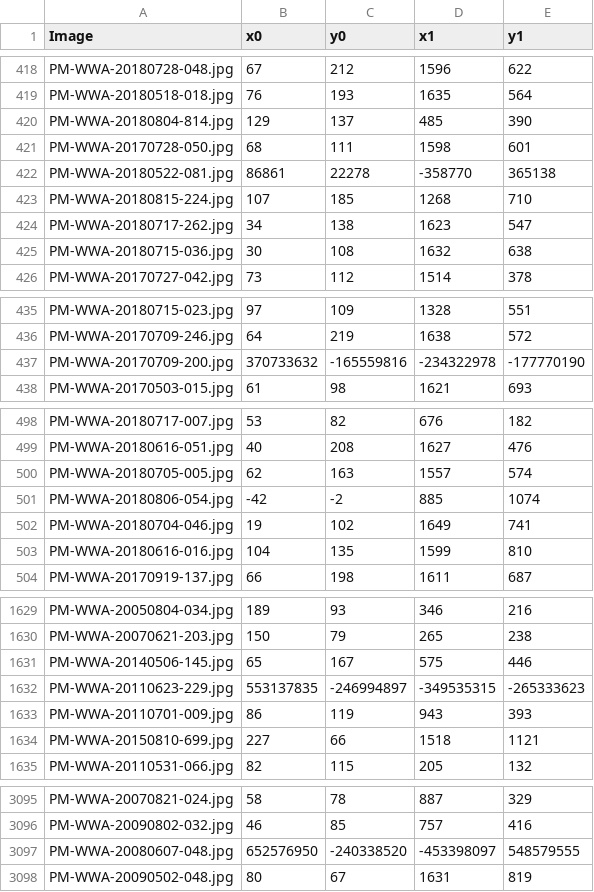
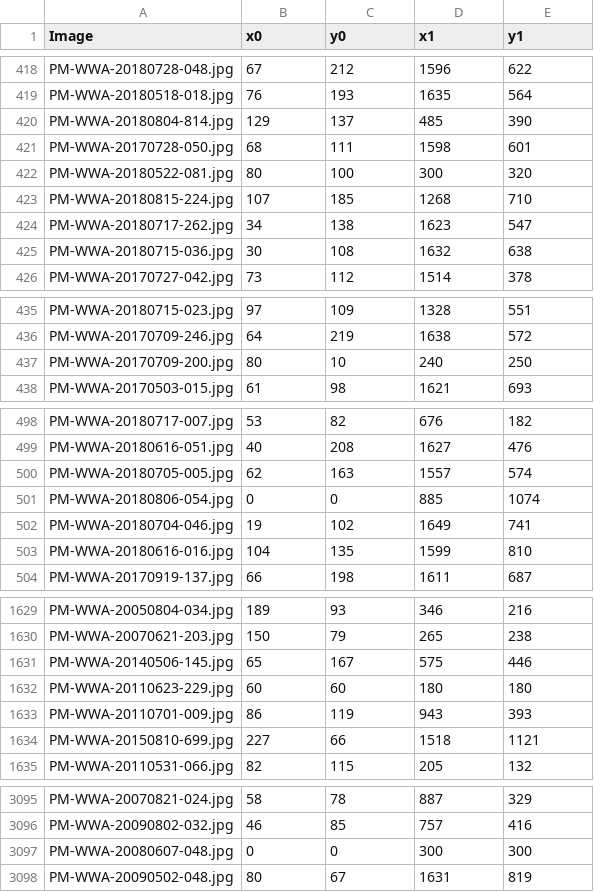
Before and after one commit to philippschw/whale_pytorch, a CSV file: prep/bboxs.csv, drawn as a sheet; only a part is shown, gaps mark what is left out; the diff covers the shown part only.

```diff
--- a/prep/bboxs.csv
+++ b/prep/bboxs.csv
@@ -421,3 +421,3 @@ PM-WWA-20180804-814.jpg,129,137,485,390
 PM-WWA-20170728-050.jpg,68,111,1598,601
-PM-WWA-20180522-081.jpg,86861,22278,-358770,365138
+PM-WWA-20180522-081.jpg,80,100,300,320
 PM-WWA-20180815-224.jpg,107,185,1268,710
@@ -436,3 +436,3 @@ PM-WWA-20180715-023.jpg,97,109,1328,551
 PM-WWA-20170709-246.jpg,64,219,1638,572
-PM-WWA-20170709-200.jpg,370733632,-165559816,-234322978,-177770190
+PM-WWA-20170709-200.jpg,80,10,240,250
 PM-WWA-20170503-015.jpg,61,98,1621,693
@@ -500,3 +500,3 @@ PM-WWA-20180616-051.jpg,40,208,1627,476
 PM-WWA-20180705-005.jpg,62,163,1557,574
-PM-WWA-20180806-054.jpg,-42,-2,885,1074
+PM-WWA-20180806-054.jpg,0,0,885,1074
 PM-WWA-20180704-046.jpg,19,102,1649,741
@@ -1631,3 +1631,3 @@ PM-WWA-20070621-203.jpg,150,79,265,238
 PM-WWA-20140506-145.jpg,65,167,575,446
-PM-WWA-20110623-229.jpg,553137835,-246994897,-349535315,-265333623
+PM-WWA-20110623-229.jpg,60,60,180,180
 PM-WWA-20110701-009.jpg,86,119,943,393
@@ -3096,3 +3096,3 @@ PM-WWA-20070821-024.jpg,58,78,887,329
 PM-WWA-20090802-032.jpg,46,85,757,416
-PM-WWA-20080607-048.jpg,652576950,-240338520,-453398097,548579555
+PM-WWA-20080607-048.jpg,0,0,300,300
 PM-WWA-20090502-048.jpg,80,67,1631,819
```
Also changed, not shown: 12 edited cells elsewhere in this file, 5 other files.
